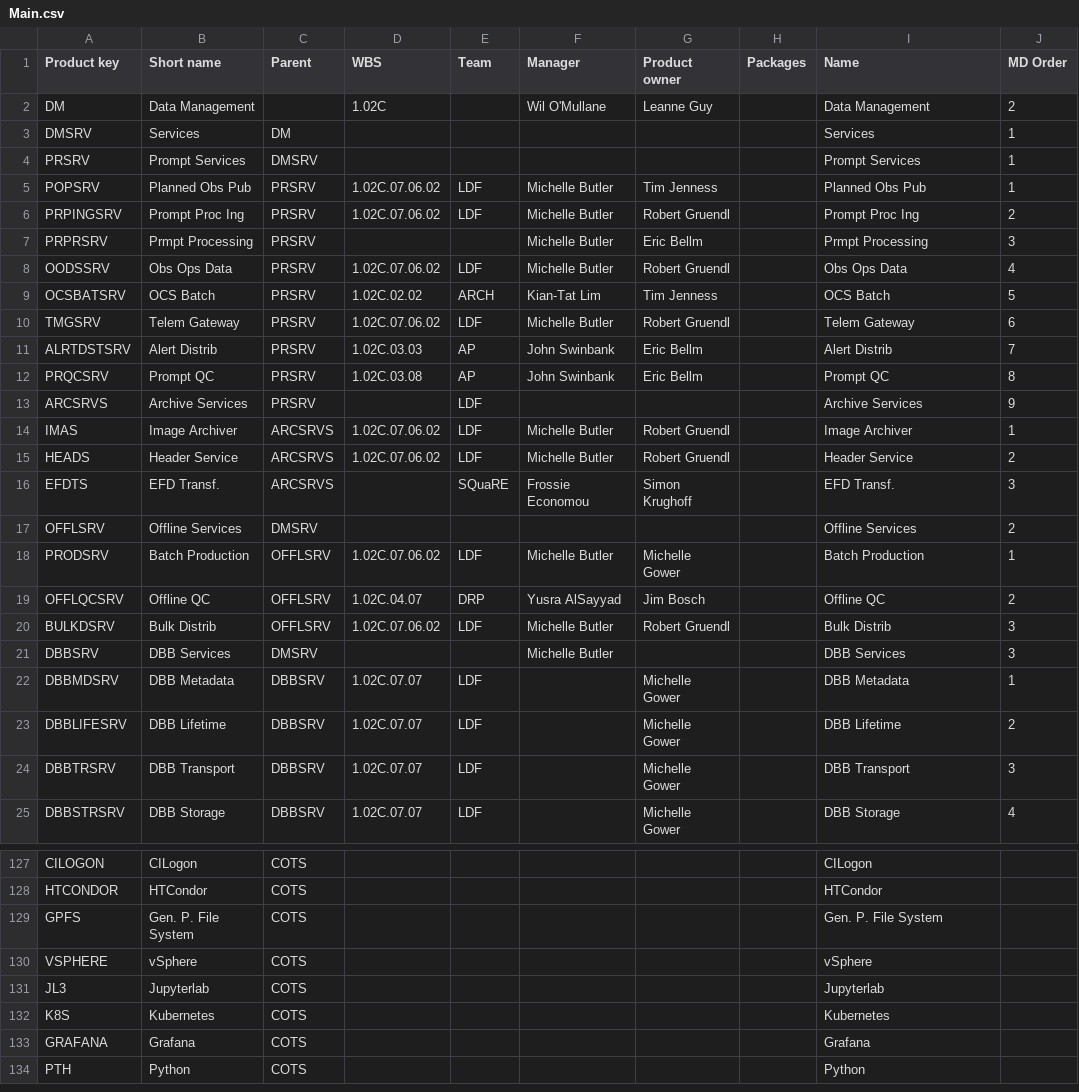
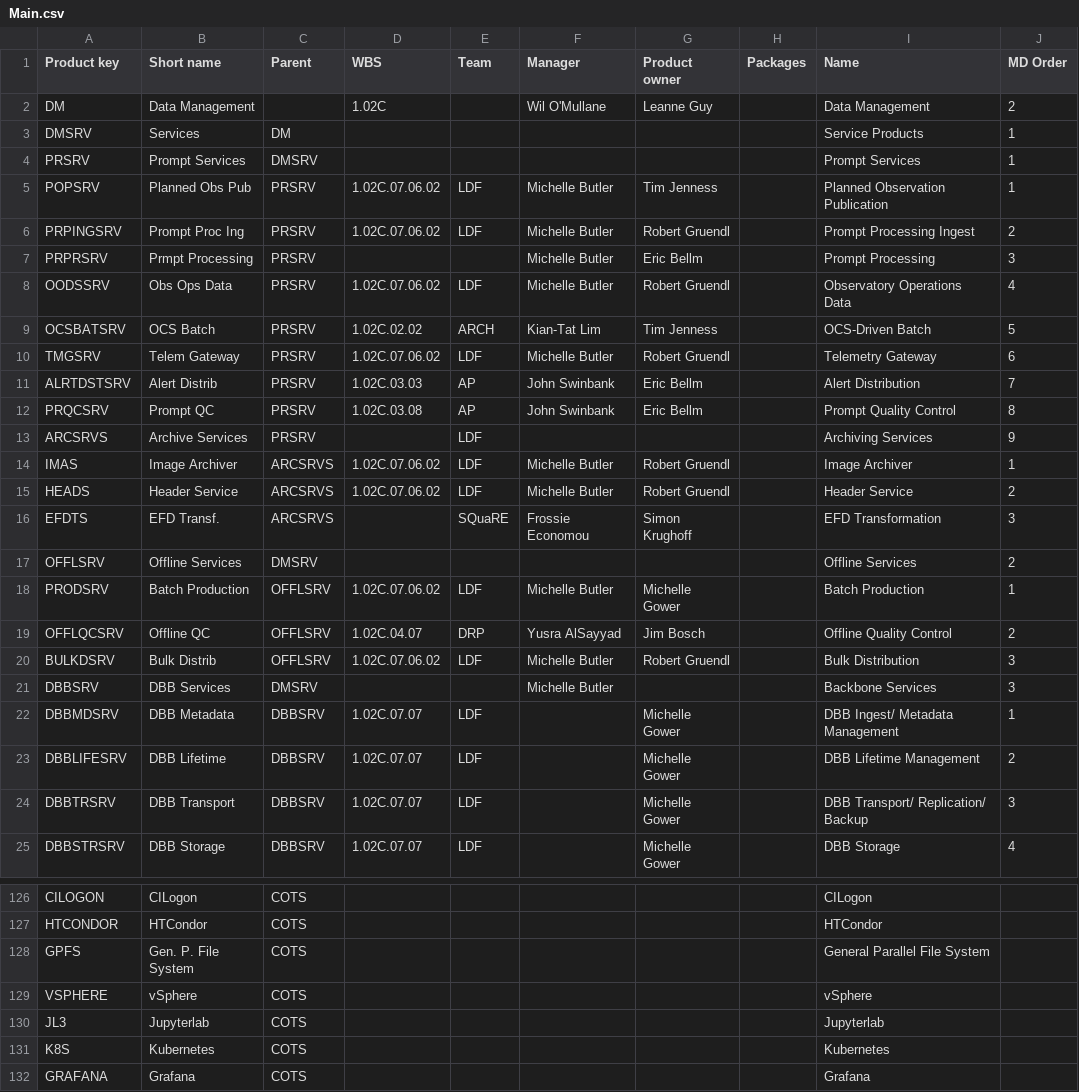
Before and after one commit to lsst-dm/dmtn-104, a CSV file: csv/Main.csv, drawn as a sheet; only a part is shown, gaps mark what is left out; the shorter side is filled out with more unchanged rows; the diff covers the shown part only.

```diff
--- a/csv/Main.csv
+++ b/csv/Main.csv
@@ -2,24 +2,24 @@ Product key,Short name,Parent,WBS,Team,Manager,Product owner,Packages,Name,MD Or
 DM,Data Management,,1.02C,,Wil O'Mullane,Leanne Guy,,Data Management,2
-DMSRV,Services,DM,,,,,,Services,1
+DMSRV,Services,DM,,,,,,Service Products,1
 PRSRV,Prompt Services,DMSRV,,,,,,Prompt Services,1
-POPSRV,Planned Obs Pub,PRSRV,1.02C.07.06.02,LDF,Michelle Butler,Tim Jenness,,Planned Obs Pub,1
-PRPINGSRV,Prompt Proc Ing,PRSRV,1.02C.07.06.02,LDF,Michelle Butler,Robert Gruendl,,Prompt Proc Ing,2
-PRPRSRV,Prmpt Processing,PRSRV,,,Michelle Butler,Eric Bellm,,Prmpt Processing,3
-OODSSRV,Obs Ops Data,PRSRV,1.02C.07.06.02,LDF,Michelle Butler,Robert Gruendl,,Obs Ops Data,4
-OCSBATSRV,OCS Batch,PRSRV,1.02C.02.02,ARCH,Kian-Tat Lim,Tim Jenness,,OCS Batch,5
-TMGSRV,Telem Gateway,PRSRV,1.02C.07.06.02,LDF,Michelle Butler,Robert Gruendl,,Telem Gateway,6
-ALRTDSTSRV,Alert Distrib,PRSRV,1.02C.03.03,AP,John Swinbank,Eric Bellm,,Alert Distrib,7
-PRQCSRV,Prompt QC,PRSRV,1.02C.03.08,AP,John Swinbank,Eric Bellm,,Prompt QC,8
-ARCSRVS,Archive Services,PRSRV,,LDF,,,,Archive Services,9
+POPSRV,Planned Obs Pub,PRSRV,1.02C.07.06.02,LDF,Michelle Butler,Tim Jenness,,Planned Observation Publication,1
+PRPINGSRV,Prompt Proc Ing,PRSRV,1.02C.07.06.02,LDF,Michelle Butler,Robert Gruendl,,Prompt Processing Ingest,2
+PRPRSRV,Prmpt Processing,PRSRV,,,Michelle Butler,Eric Bellm,,Prompt Processing,3
+OODSSRV,Obs Ops Data,PRSRV,1.02C.07.06.02,LDF,Michelle Butler,Robert Gruendl,,Observatory Operations Data,4
+OCSBATSRV,OCS Batch,PRSRV,1.02C.02.02,ARCH,Kian-Tat Lim,Tim Jenness,,OCS-Driven Batch,5
+TMGSRV,Telem Gateway,PRSRV,1.02C.07.06.02,LDF,Michelle Butler,Robert Gruendl,,Telemetry Gateway,6
+ALRTDSTSRV,Alert Distrib,PRSRV,1.02C.03.03,AP,John Swinbank,Eric Bellm,,Alert Distribution,7
+PRQCSRV,Prompt QC,PRSRV,1.02C.03.08,AP,John Swinbank,Eric Bellm,,Prompt Quality Control,8
+ARCSRVS,Archive Services,PRSRV,,LDF,,,,Archiving Services,9
 IMAS,Image Archiver,ARCSRVS,1.02C.07.06.02,LDF,Michelle Butler,Robert Gruendl,,Image Archiver,1
 HEADS,Header Service,ARCSRVS,1.02C.07.06.02,LDF,Michelle Butler,Robert Gruendl,,Header Service,2
-EFDTS,EFD Transf.,ARCSRVS,,SQuaRE,Frossie Economou,Simon Krughoff,,EFD Transf.,3
+EFDTS,EFD Transf.,ARCSRVS,,SQuaRE,Frossie Economou,Simon Krughoff,,EFD Transformation,3
 OFFLSRV,Offline Services,DMSRV,,,,,,Offline Services,2
 PRODSRV,Batch Production,OFFLSRV,1.02C.07.06.02,LDF,Michelle Butler,Michelle Gower,,Batch Production,1
-OFFLQCSRV,Offline QC,OFFLSRV,1.02C.04.07,DRP,Yusra AlSayyad,Jim Bosch,,Offline QC,2
-BULKDSRV,Bulk Distrib,OFFLSRV,1.02C.07.06.02,LDF,Michelle Butler,Robert Gruendl,,Bulk Distrib,3
-DBBSRV,DBB Services,DMSRV,,,Michelle Butler,,,DBB Services,3
-DBBMDSRV,DBB Metadata,DBBSRV,1.02C.07.07,LDF,,Michelle Gower,,DBB Metadata,1
-DBBLIFESRV,DBB Lifetime,DBBSRV,1.02C.07.07,LDF,,Michelle Gower,,DBB Lifetime,2
-DBBTRSRV,DBB Transport,DBBSRV,1.02C.07.07,LDF,,Michelle Gower,,DBB Transport,3
+OFFLQCSRV,Offline QC,OFFLSRV,1.02C.04.07,DRP,Yusra AlSayyad,Jim Bosch,,Offline Quality Control,2
+BULKDSRV,Bulk Distrib,OFFLSRV,1.02C.07.06.02,LDF,Michelle Butler,Robert Gruendl,,Bulk Distribution,3
+DBBSRV,DBB Services,DMSRV,,,Michelle Butler,,,Backbone Services,3
+DBBMDSRV,DBB Metadata,DBBSRV,1.02C.07.07,LDF,,Michelle Gower,,DBB Ingest/ Metadata Management,1
+DBBLIFESRV,DBB Lifetime,DBBSRV,1.02C.07.07,LDF,,Michelle Gower,,DBB Lifetime Management,2
+DBBTRSRV,DBB Transport,DBBSRV,1.02C.07.07,LDF,,Michelle Gower,,DBB Transport/ Replication/ Backup,3
 DBBSTRSRV,DBB Storage,DBBSRV,1.02C.07.07,LDF,,Michelle Gower,,DBB Storage,4
@@ -128,3 +127,3 @@ CILOGON,CILogon,COTS,,,,,,CILogon,
 HTCONDOR,HTCondor,COTS,,,,,,HTCondor,
-GPFS,Gen. P. File System,COTS,,,,,,Gen. P. File System,
+GPFS,Gen. P. File System,COTS,,,,,,General Parallel File System,
 VSPHERE,vSphere,COTS,,,,,,vSphere,
```
Also changed, not shown: 1 removed row and 65 edited cells elsewhere in this file, csv/Development.csv, 6 other files.
